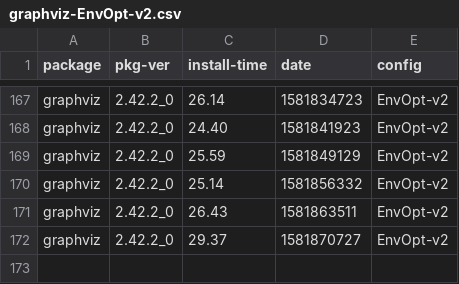
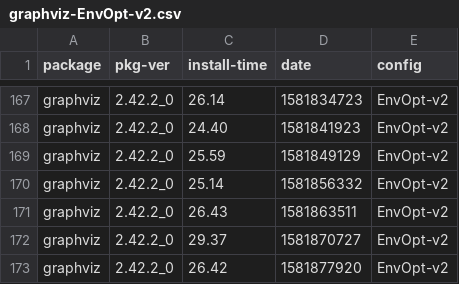
Before and after one commit to zbeekman/brew-GHA-profiling, a CSV file: graphviz-EnvOpt-v2.csv, drawn as a sheet; only a part is shown, gaps mark what is left out.

```diff
--- a/graphviz-EnvOpt-v2.csv
+++ b/graphviz-EnvOpt-v2.csv
@@ -172 +172,2 @@ graphviz, 2.42.2_0, 26.43, 1581863511, EnvOpt-v2
 graphviz, 2.42.2_0, 29.37, 1581870727, EnvOpt-v2
+graphviz, 2.42.2_0, 26.42, 1581877920, EnvOpt-v2
```
Also changed, not shown: gcc@8-EnvOpt-v2.csv, open-mpi-EnvOpt-v2.csv.
